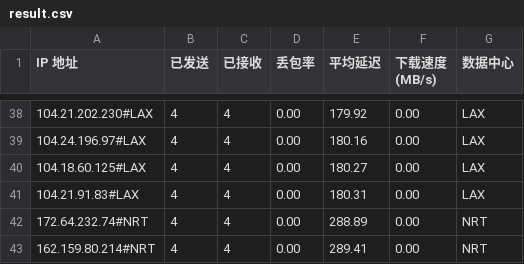
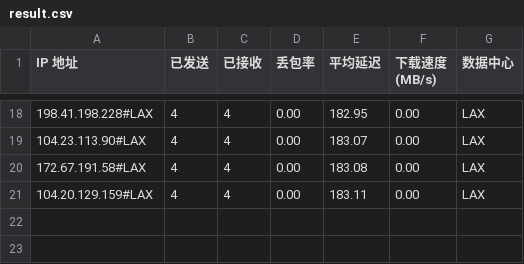
Before and after one commit to lls94/CloudflareSpeedTest, a CSV file: dist/result.csv, drawn as a sheet; only a part is shown, gaps mark what is left out; the diff covers the shown part only.

```diff
--- a/dist/result.csv
+++ b/dist/result.csv
@@ -38,6 +18,4 @@ IP 地址,已发送,已接收,丢包率,平均延迟,下载速度 (MB/s),数据
-104.21.202.230#LAX,4,4,0.00,179.92,0.00,LAX
-104.24.196.97#LAX,4,4,0.00,180.16,0.00,LAX
-104.18.60.125#LAX,4,4,0.00,180.27,0.00,LAX
-104.21.91.83#LAX,4,4,0.00,180.31,0.00,LAX
-172.64.232.74#NRT,4,4,0.00,288.89,0.00,NRT
-162.159.80.214#NRT,4,4,0.00,289.41,0.00,NRT
+198.41.198.228#LAX,4,4,0.00,182.95,0.00,LAX
+104.23.113.90#LAX,4,4,0.00,183.07,0.00,LAX
+172.67.191.58#LAX,4,4,0.00,183.08,0.00,LAX
+104.20.129.159#LAX,4,4,0.00,183.11,0.00,LAX
```
Also changed, not shown: 20 removed rows and 32 edited cells elsewhere in this file, 2 other files.
